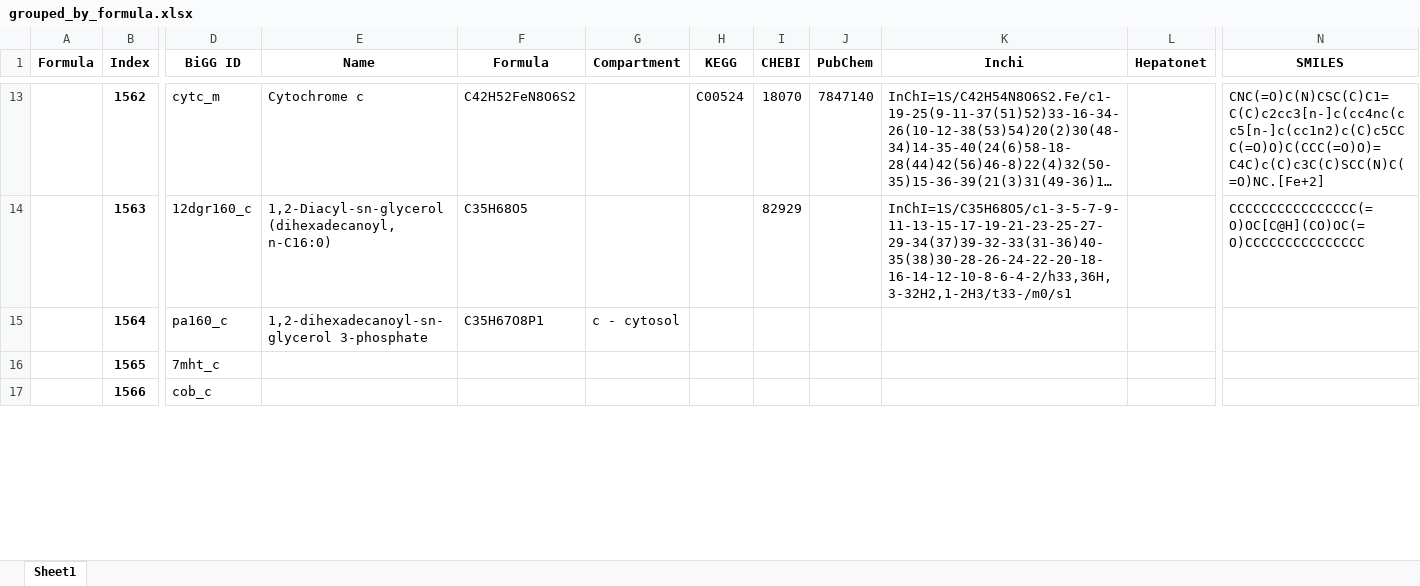
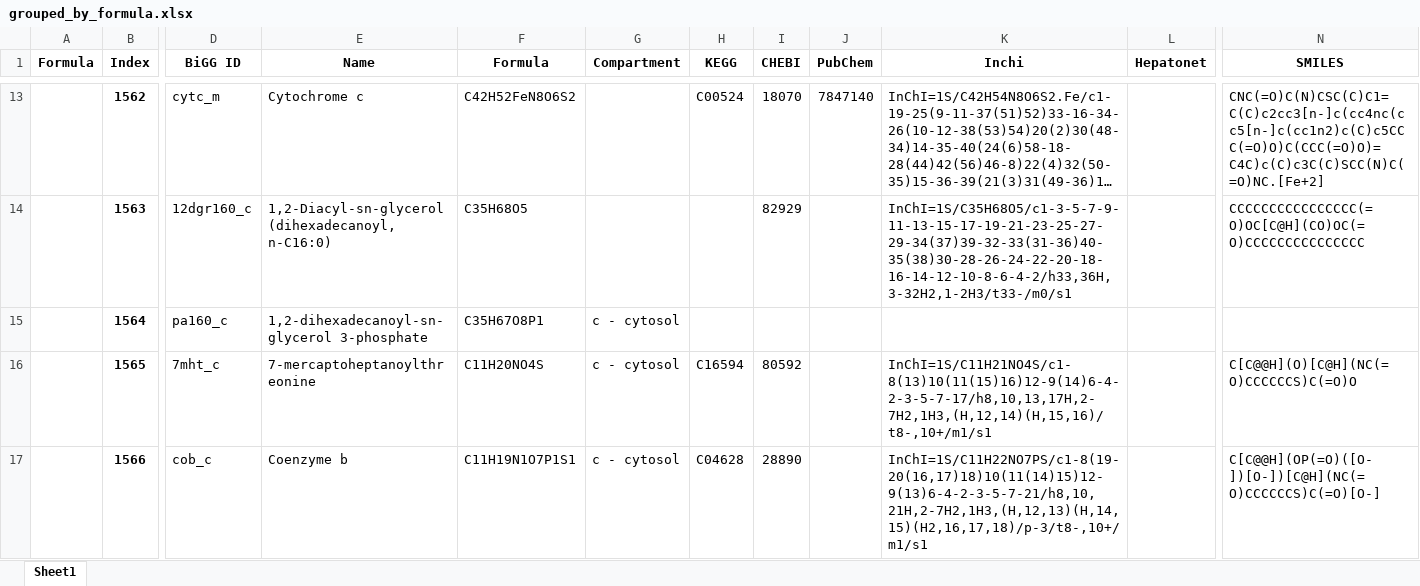
Before and after one commit to LewisLabUCSD/iCHO3K, an Excel workbook: Data/Metabolites/grouped_by_formula.xlsx, sheet Sheet1, drawn as a sheet; only a part is shown, gaps mark what is left out; long unchanged cells end in …; values as stored, in another font and other column widths than the file's, no borders; the diff covers the shown part only; the diff names each change by its address in the sheet, - before the commit and + after, or states it on an @@ line.

```diff
--- a/Data/Metabolites/grouped_by_formula.xlsx (sheet Sheet1)
+++ b/Data/Metabolites/grouped_by_formula.xlsx (sheet Sheet1)
-E16 (Name): (empty)
+E16 (Name): 7-mercaptoheptanoylthreonine
-F16 (Formula): (empty)
+F16 (Formula): C11H20NO4S
-G16:G17 (Compartment): (empty)
+G16:G17 (Compartment): c - cytosol
-H16 (KEGG): (empty)
+H16 (KEGG): C16594
-I16 (CHEBI): (empty)
+I16 (CHEBI): 80592
-K16 (Inchi): (empty)
+K16 (Inchi): InChI=1S/C11H21NO4S/c1-8(13)10(11(15)16)12-9(14)6-4-2-3-5-7-17/h8,10,13,17H,2-7H2,1H3,(H,12,14)(H,15,16)/t8-,10+/m1/s1
-N16 (SMILES): (empty)
+N16 (SMILES): C[C@@H](O)[C@H](NC(=O)CCCCCCS)C(=O)O
-E17 (Name): (empty)
+E17 (Name): Coenzyme b
-F17 (Formula): (empty)
+F17 (Formula): C11H19N1O7P1S1
-H17 (KEGG): (empty)
+H17 (KEGG): C04628
-I17 (CHEBI): (empty)
+I17 (CHEBI): 28890
-K17 (Inchi): (empty)
+K17 (Inchi): InChI=1S/C11H22NO7PS/c1-8(19-20(16,17)18)10(11(14)15)12-9(13)6-4-2-3-5-7-21/h8,10,21H,2-7H2,1H3,(H,12,13)(H,14,15)(H2,16,17,18)/p-3/t8-,10+/m1/s1
-N17 (SMILES): (empty)
+N17 (SMILES): C[C@@H](OP(=O)([O-])[O-])[C@H](NC(=O)CCCCCCS)C(=O)[O-]
```
Also changed, not shown: 107 edited cells elsewhere in this sheet, 2 other files.
